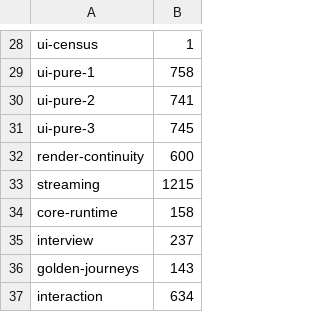
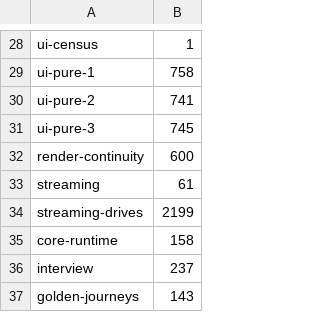
Before and after one commit to Whq02/MercuryCLI, a TSV file: scripts/gate/duration-seed.tsv, drawn as a sheet; only a part is shown, gaps mark what is left out; the shorter side is filled out with more unchanged rows.

```diff
--- a/scripts/gate/duration-seed.tsv
+++ b/scripts/gate/duration-seed.tsv
@@ -32,3 +32,4 @@ ui-pure-3	745
 render-continuity	600
-streaming	1215
+streaming	61
+streaming-drives	2199
 core-runtime	158
```
Also changed, not shown: scripts/gate/suite-ceilings.tsv, scripts/gate/suite-class-census.tsv, 3 other files.
